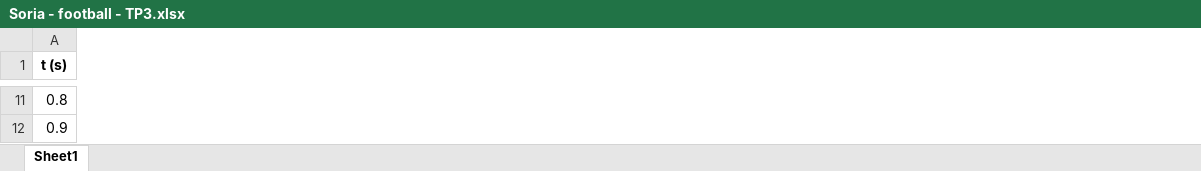
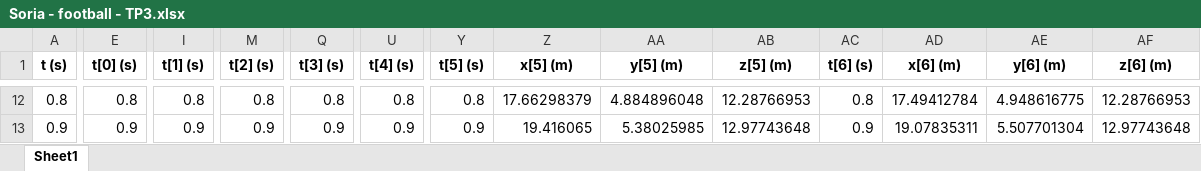
Before and after one commit to lucas-soria/facultad, an Excel workbook: 5° Año/1° Semestre/Modelos y simulacion/Mario Molina Estocastica/Pyhton/Soria - football - TP3.xlsx, sheet Sheet1, drawn as a sheet; only a part is shown, gaps mark what is left out; values as stored, in another font and other column widths than the file's, no borders; the diff covers the shown part only; the diff names each change by its address in the sheet, - before the commit and + after, or states it on an @@ line.

Commit message:
TP3 Modelos y simulaciones

```diff
--- a/5° Año/1° Semestre/Modelos y simulacion/Mario Molina Estocastica/Pyhton/Soria - football - TP3.xlsx (sheet Sheet1)
+++ b/5° Año/1° Semestre/Modelos y simulacion/Mario Molina Estocastica/Pyhton/Soria - football - TP3.xlsx (sheet Sheet1)
+column E (t[0] (s)), rows 12-13: 0.8 | 0.9
+column I (t[1] (s)), rows 12-13: 0.8 | 0.9
+column M (t[2] (s)), rows 12-13: 0.8 | 0.9
+column Q (t[3] (s)), rows 12-13: 0.8 | 0.9
+column U (t[4] (s)), rows 12-13: 0.8 | 0.9
+column Y (t[5] (s)), rows 12-13: 0.8 | 0.9
+column Z (x[5] (m)), rows 12-13: 17.66298379 | 19.416065
+column AA (y[5] (m)), rows 12-13: 4.884896048 | 5.38025985
+column AB (z[5] (m)), rows 12-13: 12.28766953 | 12.97743648
+column AC (t[6] (s)), rows 12-13: 0.8 | 0.9
+column AD (x[6] (m)), rows 12-13: 17.49412784 | 19.07835311
+column AE (y[6] (m)), rows 12-13: 4.948616775 | 5.507701304
+column AF (z[6] (m)), rows 12-13: 12.28766953 | 12.97743648
```
Also changed, not shown: 2 added rows, 1 removed row, 12 added columns and 591 edited cells elsewhere in this sheet, 5° Año/1° Semestre/Modelos y simulacion/Mario Molina Estocastica/Pyhton/Soria - football - TP2.xlsx, 3 other files.
